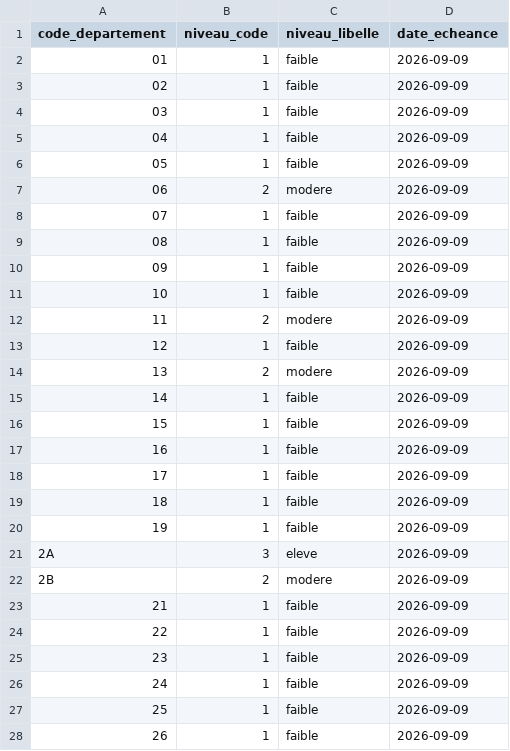
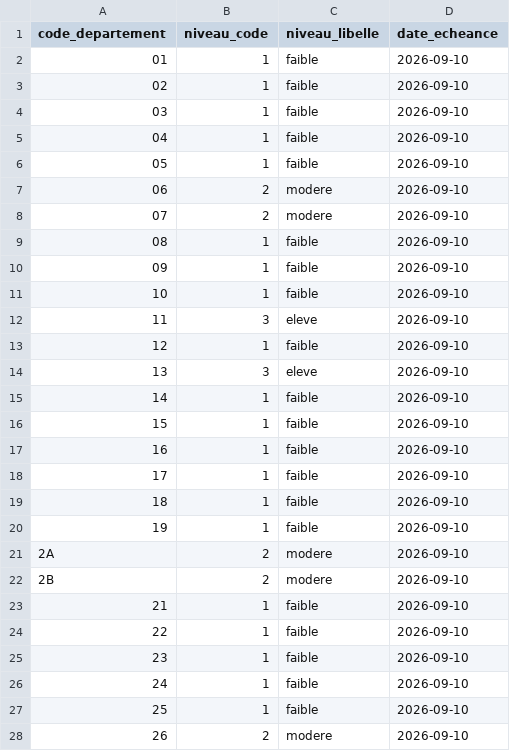
Before and after one commit to adumas1350/data_meteo, a CSV file: foret_departements.csv, drawn as a sheet; only a part is shown; the diff covers the shown part only.

Commit message:
Mise à jour vigilances Météo-France — 2026-09-09 21:00 UTC

```diff
--- a/foret_departements.csv
+++ b/foret_departements.csv
@@ -1,28 +1,28 @@
 code_departement,niveau_code,niveau_libelle,date_echeance
-01,1,faible,2026-09-09
-02,1,faible,2026-09-09
-03,1,faible,2026-09-09
-04,1,faible,2026-09-09
-05,1,faible,2026-09-09
-06,2,modere,2026-09-09
-07,1,faible,2026-09-09
-08,1,faible,2026-09-09
-09,1,faible,2026-09-09
-10,1,faible,2026-09-09
-11,2,modere,2026-09-09
-12,1,faible,2026-09-09
-13,2,modere,2026-09-09
-14,1,faible,2026-09-09
-15,1,faible,2026-09-09
-16,1,faible,2026-09-09
-17,1,faible,2026-09-09
-18,1,faible,2026-09-09
-19,1,faible,2026-09-09
-2A,3,eleve,2026-09-09
-2B,2,modere,2026-09-09
-21,1,faible,2026-09-09
-22,1,faible,2026-09-09
-23,1,faible,2026-09-09
-24,1,faible,2026-09-09
-25,1,faible,2026-09-09
-26,1,faible,2026-09-09
+01,1,faible,2026-09-10
+02,1,faible,2026-09-10
+03,1,faible,2026-09-10
+04,1,faible,2026-09-10
+05,1,faible,2026-09-10
+06,2,modere,2026-09-10
+07,2,modere,2026-09-10
+08,1,faible,2026-09-10
+09,1,faible,2026-09-10
+10,1,faible,2026-09-10
+11,3,eleve,2026-09-10
+12,1,faible,2026-09-10
+13,3,eleve,2026-09-10
+14,1,faible,2026-09-10
+15,1,faible,2026-09-10
+16,1,faible,2026-09-10
+17,1,faible,2026-09-10
+18,1,faible,2026-09-10
+19,1,faible,2026-09-10
+2A,2,modere,2026-09-10
+2B,2,modere,2026-09-10
+21,1,faible,2026-09-10
+22,1,faible,2026-09-10
+23,1,faible,2026-09-10
+24,1,faible,2026-09-10
+25,1,faible,2026-09-10
+26,2,modere,2026-09-10
```
Also changed, not shown: 83 edited cells elsewhere in this file.
